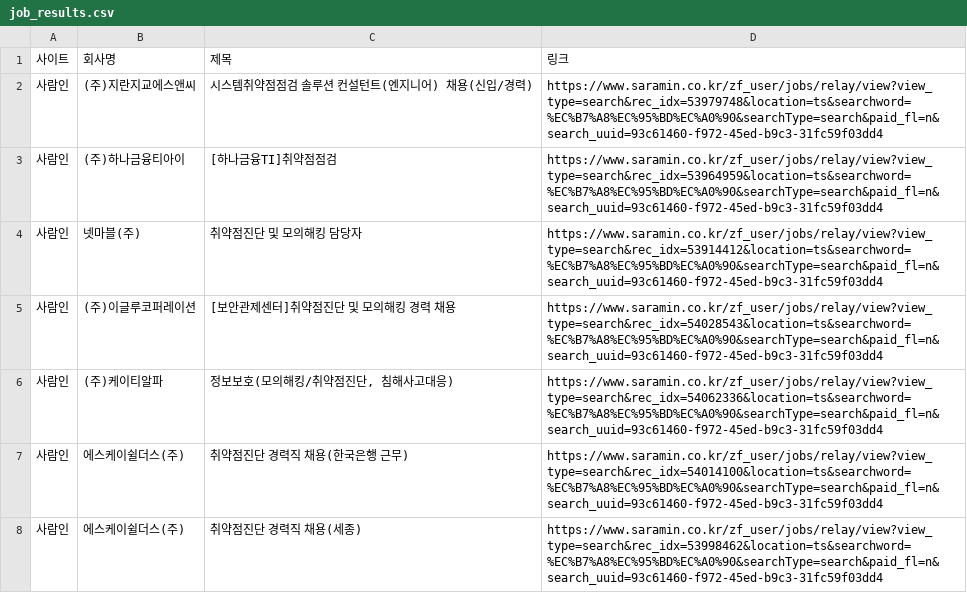
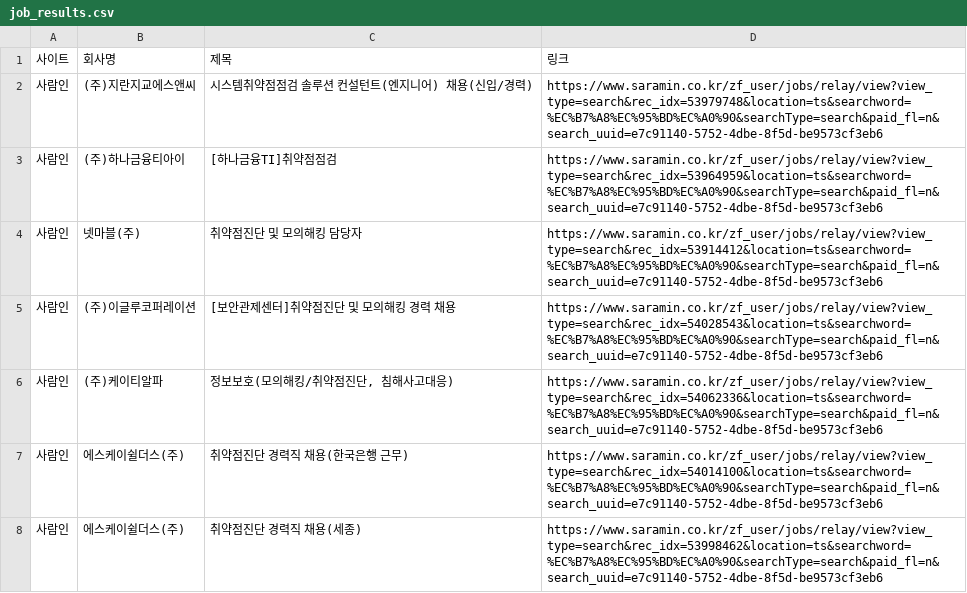
Before and after one commit to ohjun1998/job_Crawling, a CSV file: job_results.csv, drawn as a sheet; only a part is shown; the diff covers the shown part only.

```diff
--- a/job_results.csv
+++ b/job_results.csv
@@ -1,8 +1,8 @@
 사이트,회사명,제목,링크
-사람인,(주)지란지교에스앤씨,시스템취약점점검 솔루션 컨설턴트(엔지니어) 채용(신입/경력),https://www.saramin.co.kr/zf_user/jobs/relay/view?view_type=search&rec_idx=53979748&location=ts&searchword=%EC%B7%A8%EC%95%BD%EC%A0%90&searchType=search&paid_fl=n&search_uuid=93c61460-f972-45ed-b9c3-31fc59f03dd4
-사람인,(주)하나금융티아이,[하나금융TI]취약점점검,https://www.saramin.co.kr/zf_user/jobs/relay/view?view_type=search&rec_idx=53964959&location=ts&searchword=%EC%B7%A8%EC%95%BD%EC%A0%90&searchType=search&paid_fl=n&search_uuid=93c61460-f972-45ed-b9c3-31fc59f03dd4
-사람인,넷마블(주),취약점진단 및 모의해킹 담당자,https://www.saramin.co.kr/zf_user/jobs/relay/view?view_type=search&rec_idx=53914412&location=ts&searchword=%EC%B7%A8%EC%95%BD%EC%A0%90&searchType=search&paid_fl=n&search_uuid=93c61460-f972-45ed-b9c3-31fc59f03dd4
-사람인,(주)이글루코퍼레이션,[보안관제센터]취약점진단 및 모의해킹 경력 채용,https://www.saramin.co.kr/zf_user/jobs/relay/view?view_type=search&rec_idx=54028543&location=ts&searchword=%EC%B7%A8%EC%95%BD%EC%A0%90&searchType=search&paid_fl=n&search_uuid=93c61460-f972-45ed-b9c3-31fc59f03dd4
-사람인,(주)케이티알파,"정보보호(모의해킹/취약점진단, 침해사고대응)",https://www.saramin.co.kr/zf_user/jobs/relay/view?view_type=search&rec_idx=54062336&location=ts&searchword=%EC%B7%A8%EC%95%BD%EC%A0%90&searchType=search&paid_fl=n&search_uuid=93c61460-f972-45ed-b9c3-31fc59f03dd4
-사람인,에스케이쉴더스(주),취약점진단 경력직 채용(한국은행 근무),https://www.saramin.co.kr/zf_user/jobs/relay/view?view_type=search&rec_idx=54014100&location=ts&searchword=%EC%B7%A8%EC%95%BD%EC%A0%90&searchType=search&paid_fl=n&search_uuid=93c61460-f972-45ed-b9c3-31fc59f03dd4
-사람인,에스케이쉴더스(주),취약점진단 경력직 채용(세종),https://www.saramin.co.kr/zf_user/jobs/relay/view?view_type=search&rec_idx=53998462&location=ts&searchword=%EC%B7%A8%EC%95%BD%EC%A0%90&searchType=search&paid_fl=n&search_uuid=93c61460-f972-45ed-b9c3-31fc59f03dd4
+사람인,(주)지란지교에스앤씨,시스템취약점점검 솔루션 컨설턴트(엔지니어) 채용(신입/경력),https://www.saramin.co.kr/zf_user/jobs/relay/view?view_type=search&rec_idx=53979748&location=ts&searchword=%EC%B7%A8%EC%95%BD%EC%A0%90&searchType=search&paid_fl=n&search_uuid=e7c91140-5752-4dbe-8f5d-be9573cf3eb6
+사람인,(주)하나금융티아이,[하나금융TI]취약점점검,https://www.saramin.co.kr/zf_user/jobs/relay/view?view_type=search&rec_idx=53964959&location=ts&searchword=%EC%B7%A8%EC%95%BD%EC%A0%90&searchType=search&paid_fl=n&search_uuid=e7c91140-5752-4dbe-8f5d-be9573cf3eb6
+사람인,넷마블(주),취약점진단 및 모의해킹 담당자,https://www.saramin.co.kr/zf_user/jobs/relay/view?view_type=search&rec_idx=53914412&location=ts&searchword=%EC%B7%A8%EC%95%BD%EC%A0%90&searchType=search&paid_fl=n&search_uuid=e7c91140-5752-4dbe-8f5d-be9573cf3eb6
+사람인,(주)이글루코퍼레이션,[보안관제센터]취약점진단 및 모의해킹 경력 채용,https://www.saramin.co.kr/zf_user/jobs/relay/view?view_type=search&rec_idx=54028543&location=ts&searchword=%EC%B7%A8%EC%95%BD%EC%A0%90&searchType=search&paid_fl=n&search_uuid=e7c91140-5752-4dbe-8f5d-be9573cf3eb6
+사람인,(주)케이티알파,"정보보호(모의해킹/취약점진단, 침해사고대응)",https://www.saramin.co.kr/zf_user/jobs/relay/view?view_type=search&rec_idx=54062336&location=ts&searchword=%EC%B7%A8%EC%95%BD%EC%A0%90&searchType=search&paid_fl=n&search_uuid=e7c91140-5752-4dbe-8f5d-be9573cf3eb6
+사람인,에스케이쉴더스(주),취약점진단 경력직 채용(한국은행 근무),https://www.saramin.co.kr/zf_user/jobs/relay/view?view_type=search&rec_idx=54014100&location=ts&searchword=%EC%B7%A8%EC%95%BD%EC%A0%90&searchType=search&paid_fl=n&search_uuid=e7c91140-5752-4dbe-8f5d-be9573cf3eb6
+사람인,에스케이쉴더스(주),취약점진단 경력직 채용(세종),https://www.saramin.co.kr/zf_user/jobs/relay/view?view_type=search&rec_idx=53998462&location=ts&searchword=%EC%B7%A8%EC%95%BD%EC%A0%90&searchType=search&paid_fl=n&search_uuid=e7c91140-5752-4dbe-8f5d-be9573cf3eb6
```
Also changed, not shown: 193 edited cells elsewhere in this file.
